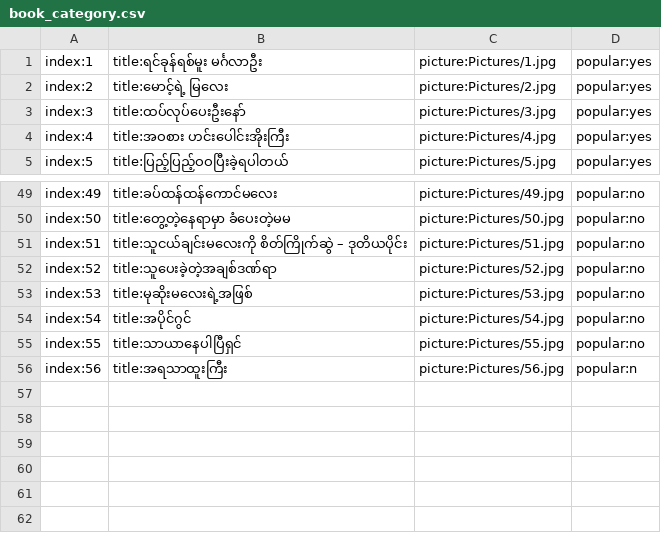
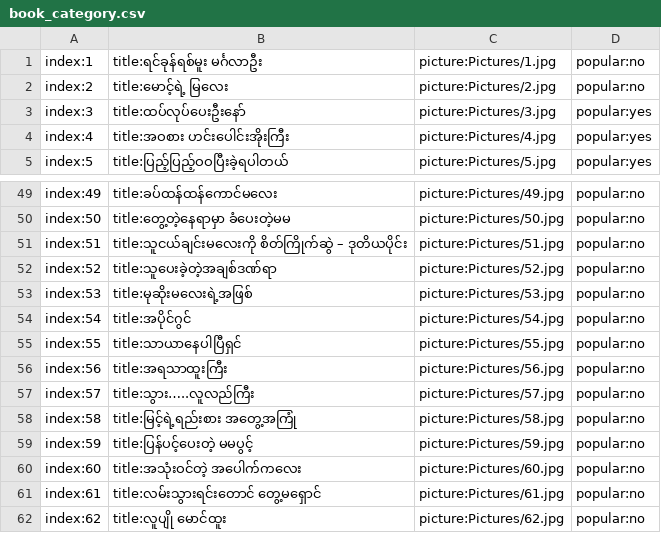
Before and after one commit to ghnaruto/book_paradise, a CSV file: book_category.csv, drawn as a sheet; only a part is shown, gaps mark what is left out.

Commit message:
Update book_category.csv

```diff
--- a/book_category.csv
+++ b/book_category.csv
@@ -1,3 +1,3 @@
-index:1,title:ရင်ခုန်ရစ်မူး မင်္ဂလာဦး,picture:Pictures/1.jpg,popular:yes
-index:2,title:မောင့်ရဲ့ မြလေး,picture:Pictures/2.jpg,popular:yes
+index:1,title:ရင်ခုန်ရစ်မူး မင်္ဂလာဦး,picture:Pictures/1.jpg,popular:no
+index:2,title:မောင့်ရဲ့ မြလေး,picture:Pictures/2.jpg,popular:no
 index:3,title:ထပ်လုပ်ပေးဦးနော်,picture:Pictures/3.jpg,popular:yes
@@ -55,2 +55,8 @@ index:54,title:အပိုင်ဂွင်,picture:Pictures/54.jpg,popular:no
 index:55,title:သာယာနေပါပြီရှင်,picture:Pictures/55.jpg,popular:no
-index:56,title:အရသာထူးကြီး,picture:Pictures/56.jpg,popular:n
+index:56,title:အရသာထူးကြီး,picture:Pictures/56.jpg,popular:no
+index:57,title:သွား…..လူလည်ကြီး,picture:Pictures/57.jpg,popular:no
+index:58,title:မြင့်ရဲ့ရည်းစား အတွေ့အကြုံ,picture:Pictures/58.jpg,popular:no
+index:59,title:ပြန်ပင့်ပေးတဲ့ မမပွင့်,picture:Pictures/59.jpg,popular:no
+index:60,title:အသုံးဝင်တဲ့ အပေါက်ကလေး,picture:Pictures/60.jpg,popular:no
+index:61,title:လမ်းသွားရင်းတောင် တွေ့မရှောင်,picture:Pictures/61.jpg,popular:no
+index:62,title:လူပျို မောင်ထူး,picture:Pictures/62.jpg,popular:no
```
